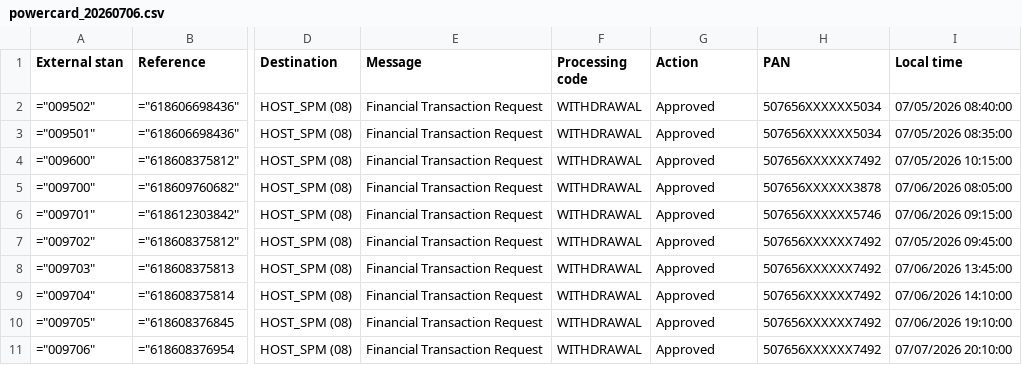
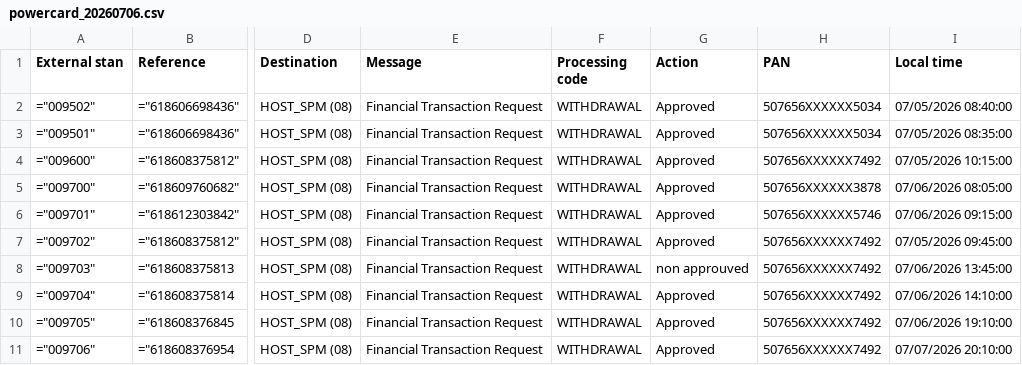
Before and after one commit to Natsyshirama/Etat_journalier, a CSV file: back_end/load_file/powercard_20260706.csv, drawn as a sheet; only a part is shown, gaps mark what is left out; the diff names each change by its address in the sheet, - before the commit and + after, or states it on an @@ line.

```diff
--- a/back_end/load_file/powercard_20260706.csv
+++ b/back_end/load_file/powercard_20260706.csv
-G8 (Action): Approved
+G8 (Action): non approuved
```
Also changed, not shown: 9 other files.
